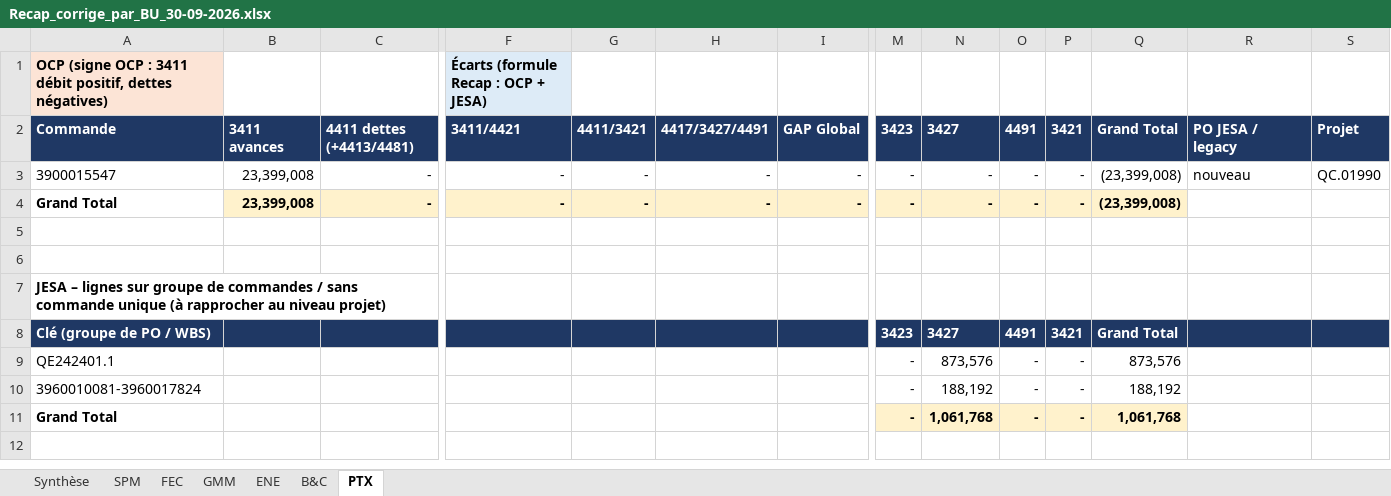
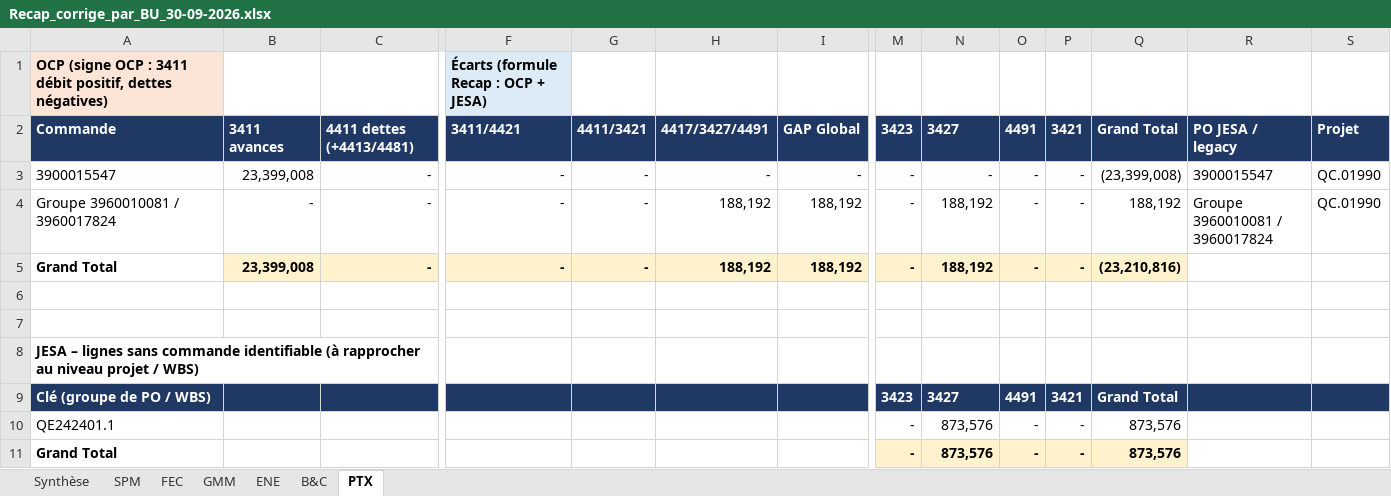
Before and after one commit to cherkaouihassan-art/Skills-Repo, an Excel workbook: OCP_SA_reconciliation_Sep2026/FR/Recap_corrige_par_BU_30-09-2026.xlsx, sheet PTX, drawn as a sheet; only a part is shown, gaps mark what is left out; values as stored, in another font and other column widths than the file's, no borders; removed rows and columns are numbered as before the commit, all else as after; rows hold the shown columns only; the diff names each change by its address in the sheet, - before the commit and + after, or states it on an @@ line.

```diff
--- a/OCP_SA_reconciliation_Sep2026/FR/Recap_corrige_par_BU_30-09-2026.xlsx (sheet PTX)
+++ b/OCP_SA_reconciliation_Sep2026/FR/Recap_corrige_par_BU_30-09-2026.xlsx (sheet PTX)
-R3: nouveau
+R3: 3900015547
+row 4: Groupe 3960010081 / 3960017824 | - | - | - | - | 188,192 | 188,192 | - | 188,192 | - | - | 188,192 | Groupe 3960010081 / 3960017824 | QC.01990
-H5: -
+H5: 188,192
-I5: -
+I5: 188,192
-N5: -
+N5: 188,192
-Q5: (23,399,008)
+Q5: (23,210,816)
-A8: …– lignes sur groupe de commandes / sans commande unique (à rapprocher au niveau projet)
+A8: …– lignes sans commande identifiable (à rapprocher au niveau projet / WBS)
-row 10: 3960010081-3960017824 |  |  |  |  |  |  | - | 188,192 | - | - | 188,192
-N11: 1,061,768
+N11: 873,576
-Q11: 1,061,768
+Q11: 873,576
```
Also changed, not shown: sheet FEC, sheet SPM, sheet GMM, sheet ENE, sheet Synthèse, sheet B&C, formulas that keep their value.
